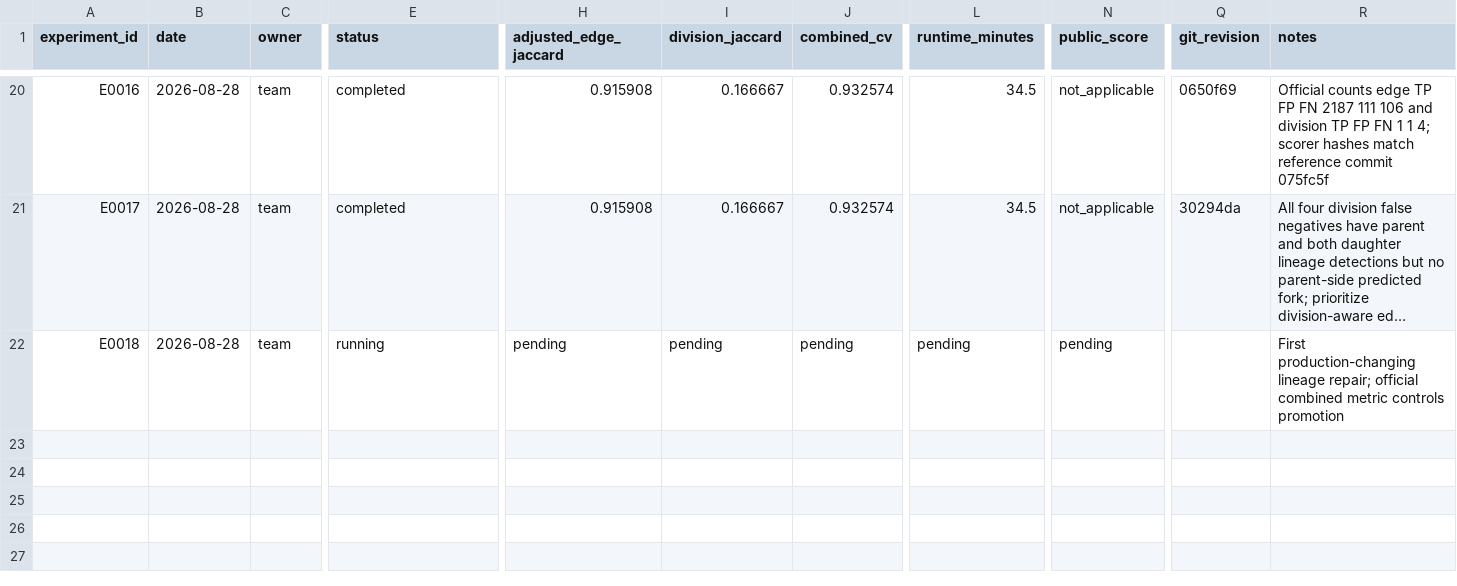
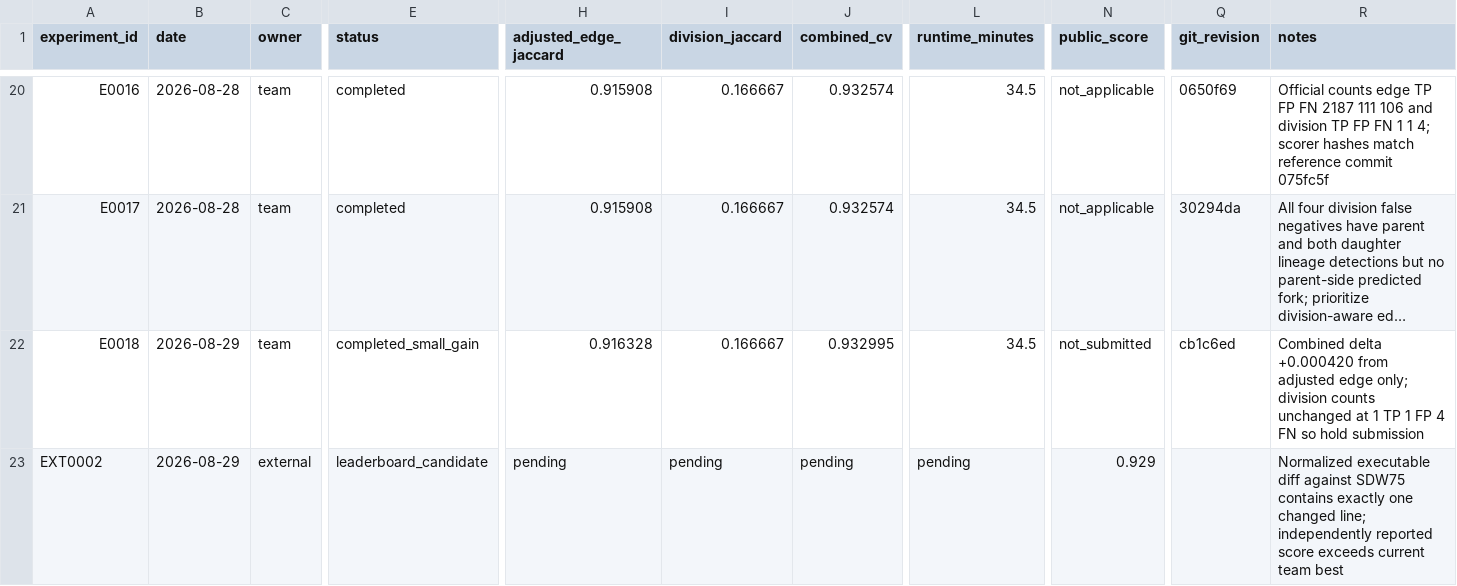
Before and after one commit to naveenlx111-svg/Biohub, a CSV file: experiments/ledger.csv, drawn as a sheet; only a part is shown, gaps mark what is left out; long unchanged cells end in …; rows hold the shown columns only; the diff names each change by its address in the sheet, - before the commit and + after, or states it on an @@ line.

Commit message:
Archive SDW85 candidate and record reparenting result

```diff
--- a/experiments/ledger.csv
+++ b/experiments/ledger.csv
-B22 (date): 2026-08-28
+B22 (date): 2026-08-29
-E22 (status): running
+E22 (status): completed_small_gain
-H22 (adjusted_edge_jaccard): pending
+H22 (adjusted_edge_jaccard): 0.916328
-I22 (division_jaccard): pending
+I22 (division_jaccard): 0.166667
-J22 (combined_cv): pending
+J22 (combined_cv): 0.932995
-L22 (runtime_minutes): pending
+L22 (runtime_minutes): 34.5
-N22 (public_score): pending
+N22 (public_score): not_submitted
-Q22 (git_revision): (empty)
+Q22 (git_revision): cb1c6ed
-R22 (notes): First production-changing lineage repair; official combined metric controls promotion
+R22 (notes): Combined delta +0.000420 from adjusted edge only; division counts unchanged at 1 TP 1 FP 4 FN so hold submission
+row 23: EXT0002 | 2026-08-29 | external | leaderboard_candidate | pending | pending | pending | pending | 0.929 |  | Normalized executable diff against SDW75 contains exactly one changed line; independently reported score exceeds current team best
```
Also changed, not shown: 3 other files.
